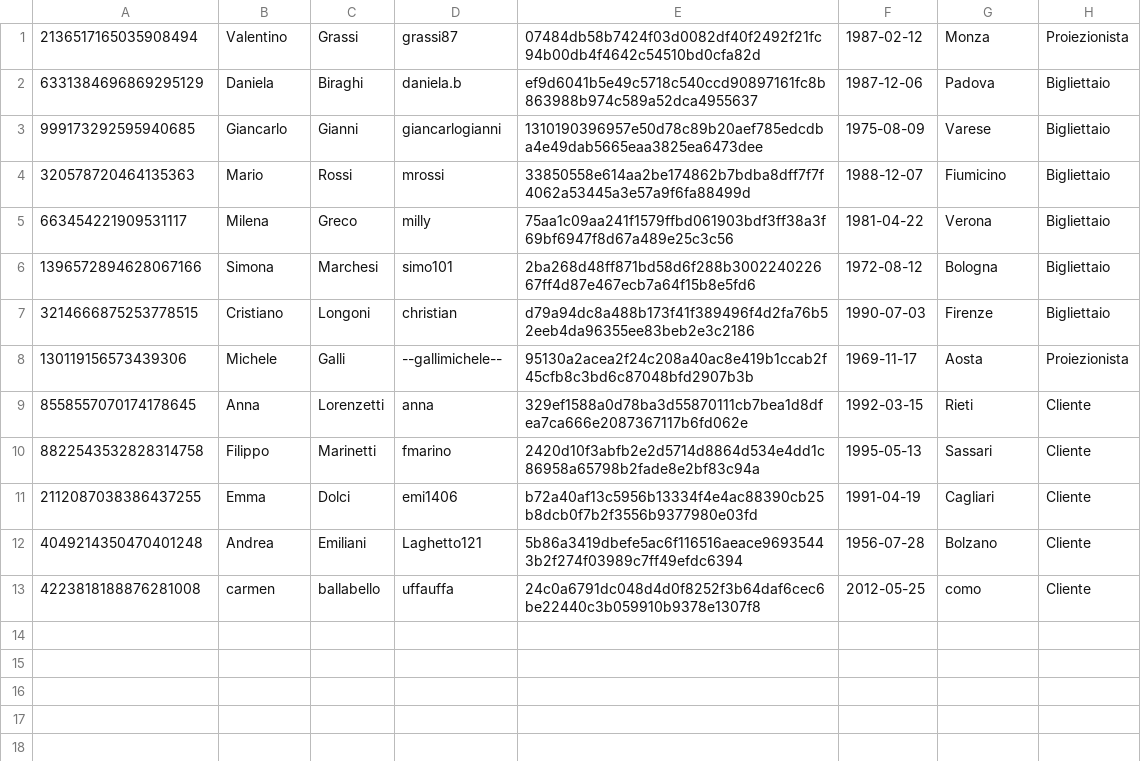
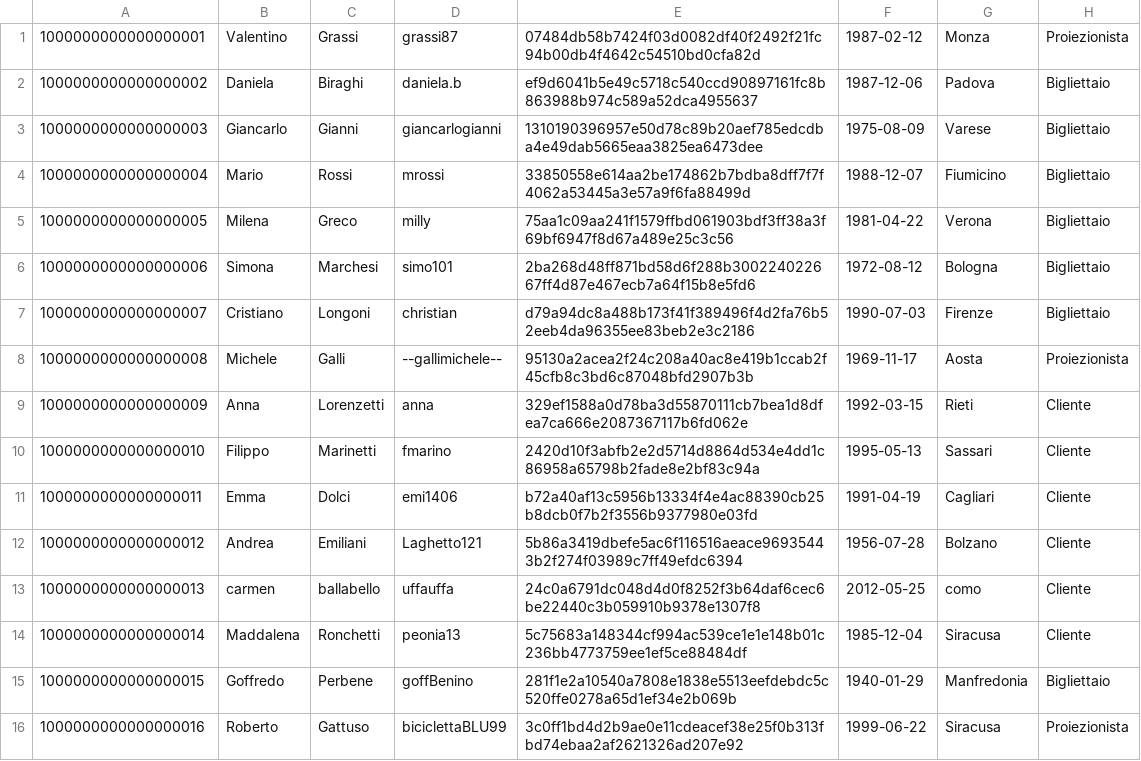
Before and after one commit to Necchio765298/cinemax, a CSV file: data/utenti.csv, drawn as a sheet.

```diff
--- a/data/utenti.csv
+++ b/data/utenti.csv
@@ -1,13 +1,16 @@
-2136517165035908494,Valentino,Grassi,grassi87,07484db58b7424f03d0082df40f2492f21fc94b00db4f4642c54510bd0cfa82d,1987-02-12,Monza,Proiezionista
-6331384696869295129,Daniela,Biraghi,daniela.b,ef9d6041b5e49c5718c540ccd90897161fc8b863988b974c589a52dca4955637,1987-12-06,Padova,Bigliettaio
-999173292595940685,Giancarlo,Gianni,giancarlogianni,1310190396957e50d78c89b20aef785edcdba4e49dab5665eaa3825ea6473dee,1975-08-09,Varese,Bigliettaio
-320578720464135363,Mario,Rossi,mrossi,33850558e614aa2be174862b7bdba8dff7f7f4062a53445a3e57a9f6fa88499d,1988-12-07,Fiumicino,Bigliettaio
-663454221909531117,Milena,Greco,milly,75aa1c09aa241f1579ffbd061903bdf3ff38a3f69bf6947f8d67a489e25c3c56,1981-04-22,Verona,Bigliettaio
-1396572894628067166,Simona,Marchesi,simo101,2ba268d48ff871bd58d6f288b300224022667ff4d87e467ecb7a64f15b8e5fd6,1972-08-12,Bologna,Bigliettaio
-3214666875253778515,Cristiano,Longoni,christian,d79a94dc8a488b173f41f389496f4d2fa76b52eeb4da96355ee83beb2e3c2186,1990-07-03,Firenze,Bigliettaio
-130119156573439306,Michele,Galli,--gallimichele--,95130a2acea2f24c208a40ac8e419b1ccab2f45cfb8c3bd6c87048bfd2907b3b,1969-11-17,Aosta,Proiezionista
-8558557070174178645,Anna,Lorenzetti,anna,329ef1588a0d78ba3d55870111cb7bea1d8dfea7ca666e2087367117b6fd062e,1992-03-15,Rieti,Cliente
-8822543532828314758,Filippo,Marinetti,fmarino,2420d10f3abfb2e2d5714d8864d534e4dd1c86958a65798b2fade8e2bf83c94a,1995-05-13,Sassari,Cliente
-2112087038386437255,Emma,Dolci,emi1406,b72a40af13c5956b13334f4e4ac88390cb25b8dcb0f7b2f3556b9377980e03fd,1991-04-19,Cagliari,Cliente
-4049214350470401248,Andrea,Emiliani,Laghetto121,5b86a3419dbefe5ac6f116516aeace96935443b2f274f03989c7ff49efdc6394,1956-07-28,Bolzano,Cliente
-4223818188876281008,carmen,ballabello,uffauffa,24c0a6791dc048d4d0f8252f3b64daf6cec6be22440c3b059910b9378e1307f8,2012-05-25,como,Cliente
+1000000000000000001,Valentino,Grassi,grassi87,07484db58b7424f03d0082df40f2492f21fc94b00db4f4642c54510bd0cfa82d,1987-02-12,Monza,Proiezionista
+1000000000000000002,Daniela,Biraghi,daniela.b,ef9d6041b5e49c5718c540ccd90897161fc8b863988b974c589a52dca4955637,1987-12-06,Padova,Bigliettaio
+1000000000000000003,Giancarlo,Gianni,giancarlogianni,1310190396957e50d78c89b20aef785edcdba4e49dab5665eaa3825ea6473dee,1975-08-09,Varese,Bigliettaio
+1000000000000000004,Mario,Rossi,mrossi,33850558e614aa2be174862b7bdba8dff7f7f4062a53445a3e57a9f6fa88499d,1988-12-07,Fiumicino,Bigliettaio
+1000000000000000005,Milena,Greco,milly,75aa1c09aa241f1579ffbd061903bdf3ff38a3f69bf6947f8d67a489e25c3c56,1981-04-22,Verona,Bigliettaio
+1000000000000000006,Simona,Marchesi,simo101,2ba268d48ff871bd58d6f288b300224022667ff4d87e467ecb7a64f15b8e5fd6,1972-08-12,Bologna,Bigliettaio
+1000000000000000007,Cristiano,Longoni,christian,d79a94dc8a488b173f41f389496f4d2fa76b52eeb4da96355ee83beb2e3c2186,1990-07-03,Firenze,Bigliettaio
+1000000000000000008,Michele,Galli,--gallimichele--,95130a2acea2f24c208a40ac8e419b1ccab2f45cfb8c3bd6c87048bfd2907b3b,1969-11-17,Aosta,Proiezionista
+1000000000000000009,Anna,Lorenzetti,anna,329ef1588a0d78ba3d55870111cb7bea1d8dfea7ca666e2087367117b6fd062e,1992-03-15,Rieti,Cliente
+1000000000000000010,Filippo,Marinetti,fmarino,2420d10f3abfb2e2d5714d8864d534e4dd1c86958a65798b2fade8e2bf83c94a,1995-05-13,Sassari,Cliente
+1000000000000000011,Emma,Dolci,emi1406,b72a40af13c5956b13334f4e4ac88390cb25b8dcb0f7b2f3556b9377980e03fd,1991-04-19,Cagliari,Cliente
+1000000000000000012,Andrea,Emiliani,Laghetto121,5b86a3419dbefe5ac6f116516aeace96935443b2f274f03989c7ff49efdc6394,1956-07-28,Bolzano,Cliente
+1000000000000000013,carmen,ballabello,uffauffa,24c0a6791dc048d4d0f8252f3b64daf6cec6be22440c3b059910b9378e1307f8,2012-05-25,como,Cliente
+1000000000000000014,Maddalena,Ronchetti,peonia13,5c75683a148344cf994ac539ce1e1e148b01c236bb4773759ee1ef5ce88484df,1985-12-04,Siracusa,Cliente
+1000000000000000015,Goffredo,Perbene,goffBenino,281f1e2a10540a7808e1838e5513eefdebdc5c520ffe0278a65d1ef34e2b069b,1940-01-29,Manfredonia,Bigliettaio
+1000000000000000016,Roberto,Gattuso,biciclettaBLU99,3c0ff1bd4d2b9ae0e11cdeacef38e25f0b313fbd74ebaa2af2621326ad207e92,1999-06-22,Siracusa,Proiezionista
```
Also changed, not shown: 9 other files.
